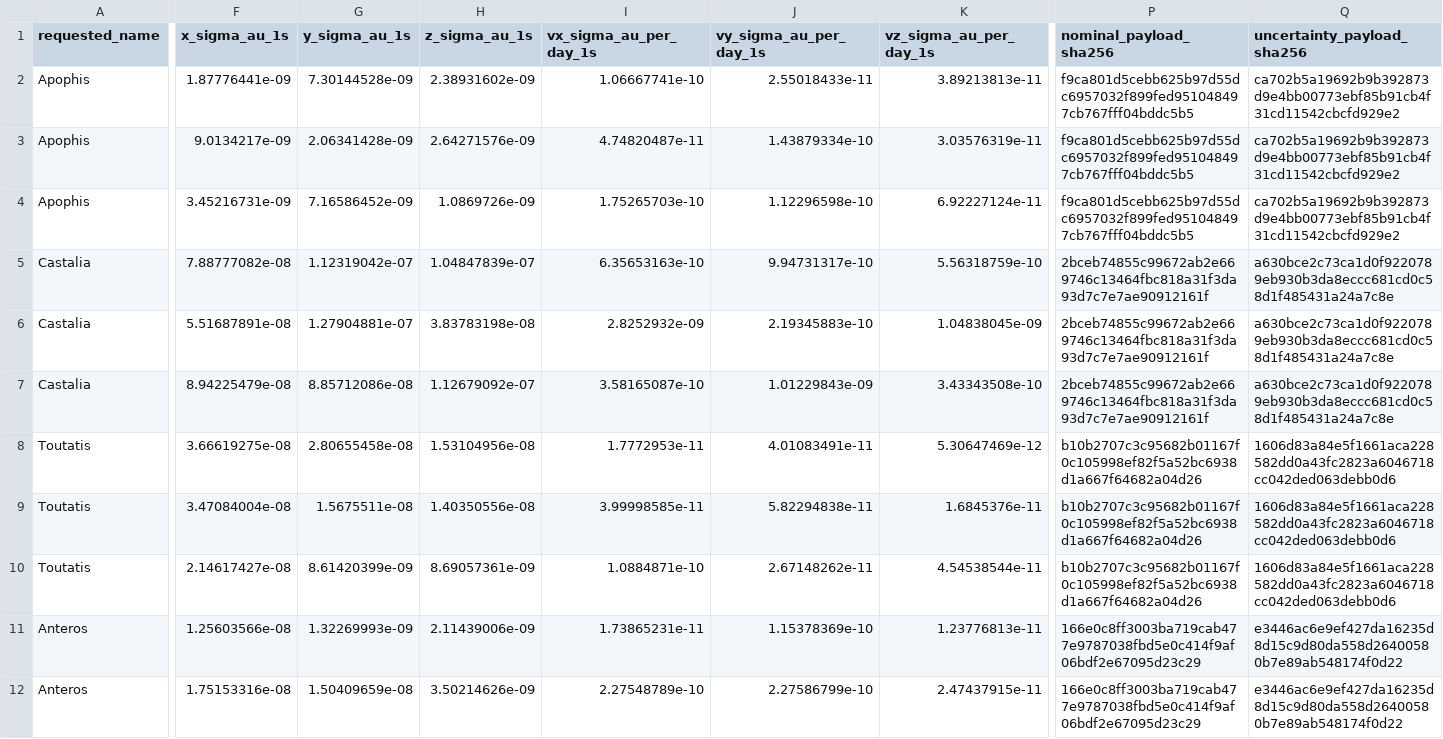
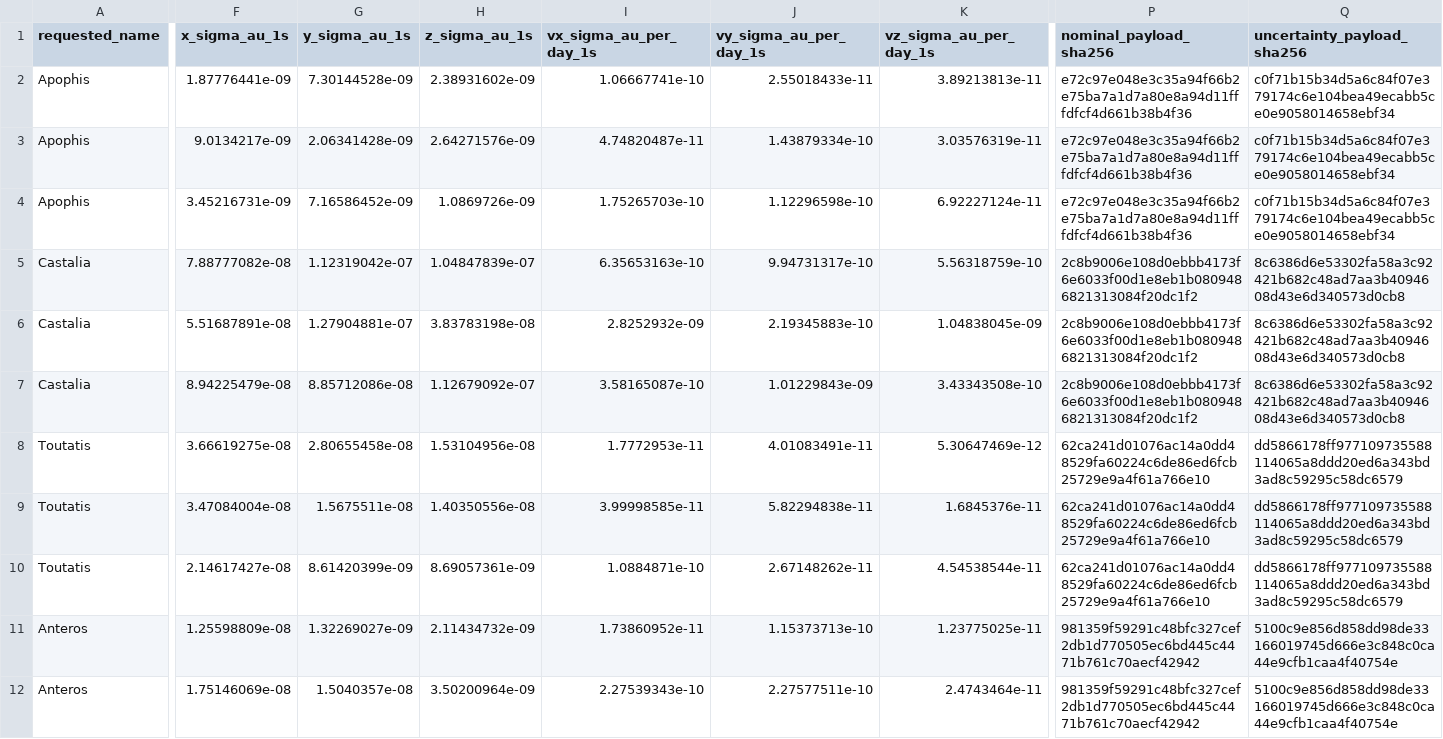
Before and after one commit to achillesromer-coder/Data, a CSV file: data/jpl/horizons/uncertainty/latest/summary.csv, drawn as a sheet; only a part is shown, gaps mark what is left out; the diff covers the shown part only; the diff names each change by its address in the sheet, - before the commit and + after, or states it on an @@ line.

```diff
--- a/data/jpl/horizons/uncertainty/latest/summary.csv
+++ b/data/jpl/horizons/uncertainty/latest/summary.csv
-P2:P4 (nominal_payload_sha256): f9ca801d5cebb625b97d55dc6957032f899fed951048497cb767fff04bddc5b5
+P2:P4 (nominal_payload_sha256): e72c97e048e3c35a94f66b2e75ba7a1d7a80e8a94d11fffdfcf4d661b38b4f36
-Q2:Q4 (uncertainty_payload_sha256): ca702b5a19692b9b392873d9e4bb00773ebf85b91cb4f31cd11542cbcfd929e2
+Q2:Q4 (uncertainty_payload_sha256): c0f71b15b34d5a6c84f07e379174c6e104bea49ecabb5ce0e9058014658ebf34
-P5:P7 (nominal_payload_sha256): 2bceb74855c99672ab2e669746c13464fbc818a31f3da93d7c7e7ae90912161f
+P5:P7 (nominal_payload_sha256): 2c8b9006e108d0ebbb4173f6e6033f00d1e8eb1b0809486821313084f20dc1f2
-Q5:Q7 (uncertainty_payload_sha256): a630bce2c73ca1d0f9220789eb930b3da8eccc681cd0c58d1f485431a24a7c8e
+Q5:Q7 (uncertainty_payload_sha256): 8c6386d6e53302fa58a3c92421b682c48ad7aa3b4094608d43e6d340573d0cb8
-P8:P10 (nominal_payload_sha256): b10b2707c3c95682b01167f0c105998ef82f5a52bc6938d1a667f64682a04d26
+P8:P10 (nominal_payload_sha256): 62ca241d01076ac14a0dd48529fa60224c6de86ed6fcb25729e9a4f61a766e10
-Q8:Q10 (uncertainty_payload_sha256): 1606d83a84e5f1661aca228582dd0a43fc2823a6046718cc042ded063debb0d6
+Q8:Q10 (uncertainty_payload_sha256): dd5866178ff977109735588114065a8ddd20ed6a343bd3ad8c59295c58dc6579
-F11 (x_sigma_au_1s): 1.25603566e-08
+F11 (x_sigma_au_1s): 1.25598809e-08
-G11 (y_sigma_au_1s): 1.32269993e-09
+G11 (y_sigma_au_1s): 1.32269027e-09
-H11 (z_sigma_au_1s): 2.11439006e-09
+H11 (z_sigma_au_1s): 2.11434732e-09
-I11 (vx_sigma_au_per_day_1s): 1.73865231e-11
+I11 (vx_sigma_au_per_day_1s): 1.73860952e-11
-J11 (vy_sigma_au_per_day_1s): 1.15378369e-10
+J11 (vy_sigma_au_per_day_1s): 1.15373713e-10
-K11 (vz_sigma_au_per_day_1s): 1.23776813e-11
+K11 (vz_sigma_au_per_day_1s): 1.23775025e-11
-P11:P12 (nominal_payload_sha256): 166e0c8ff3003ba719cab477e9787038fbd5e0c414f9af06bdf2e67095d23c29
+P11:P12 (nominal_payload_sha256): 981359f59291c48bfc327cef2db1d770505ec6bd445c4471b761c70aecf42942
-Q11:Q12 (uncertainty_payload_sha256): e3446ac6e9ef427da16235d8d15c9d80da558d26400580b7e89ab548174f0d22
+Q11:Q12 (uncertainty_payload_sha256): 5100c9e856d858dd98de33166019745d666e3c848c0ca44e9cfb1caa4f40754e
-F12 (x_sigma_au_1s): 1.75153316e-08
+F12 (x_sigma_au_1s): 1.75146069e-08
-G12 (y_sigma_au_1s): 1.50409659e-08
+G12 (y_sigma_au_1s): 1.5040357e-08
-H12 (z_sigma_au_1s): 3.50214626e-09
+H12 (z_sigma_au_1s): 3.50200964e-09
-I12 (vx_sigma_au_per_day_1s): 2.27548789e-10
+I12 (vx_sigma_au_per_day_1s): 2.27539343e-10
-J12 (vy_sigma_au_per_day_1s): 2.27586799e-10
+J12 (vy_sigma_au_per_day_1s): 2.27577511e-10
-K12 (vz_sigma_au_per_day_1s): 2.47437915e-11
+K12 (vz_sigma_au_per_day_1s): 2.4743464e-11
```
Also changed, not shown: 32 edited cells elsewhere in this file, data/jpl/horizons/latest/summary.csv, data/jpl/neighbours/horizons/latest/summary.csv, 54 other files.
